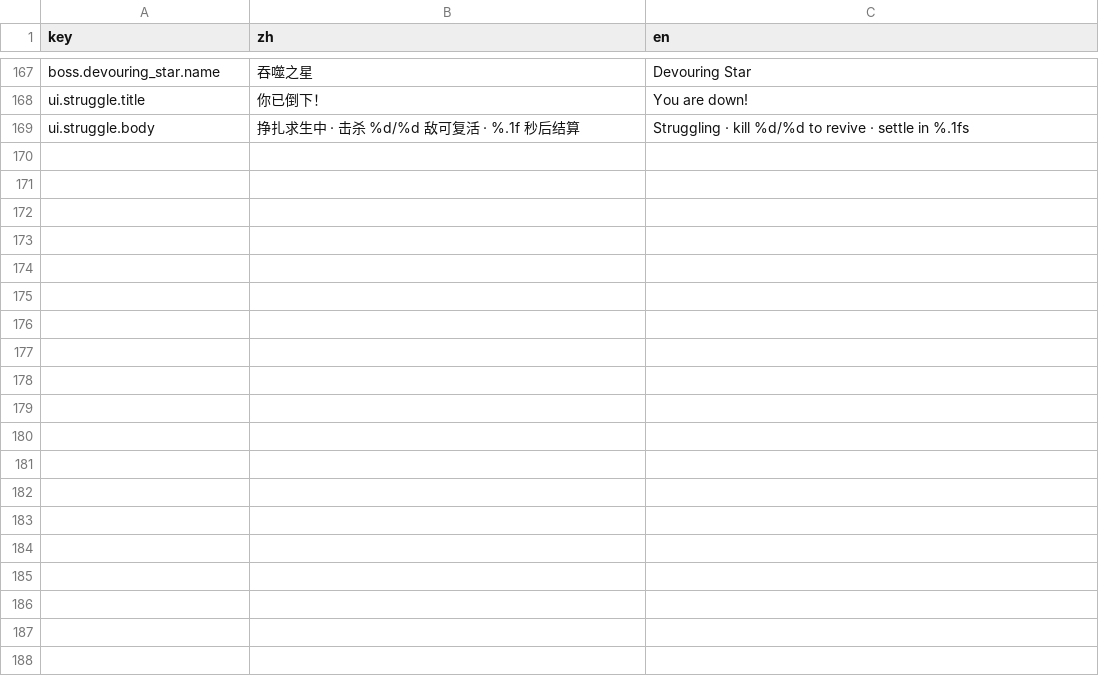
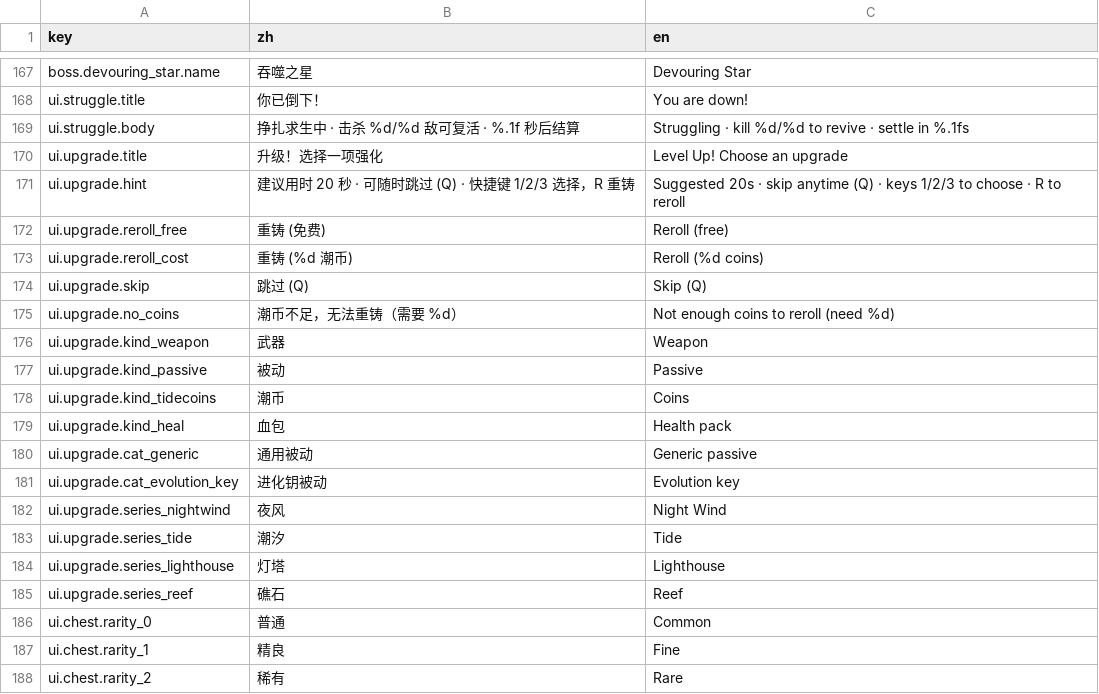
Before and after one commit to guohaiyang14-cyber/Tidekeeper, a CSV file: config/i18n.csv, drawn as a sheet; only a part is shown, gaps mark what is left out; the diff covers the shown part only; the diff names each change by its address in the sheet, - before the commit and + after, or states it on an @@ line.

Commit message:
feat(v3.30-v3.31): 第2轮试玩反馈六连改 + code-review 三修
v3.30 —— 第 2 轮试玩反馈 6 条全落地：
- 商店面板铺满整屏：shop_ui 改 MARGIN..VIEW_W-MARGIN x 60..VIEW_H-24，
  实测 1256x636 = 视口宽 98.1%，商品行宽 1232
- 视野系统总开关关停：night.json vision.enabled=false，雾罩/灯塔光束/
  灯室辉光/散落光源/命中闪光全部不生效、夜间全图可见；参数与实现全保留，
  改回 true 即恢复。w22 改「双态口径」（关停态断言全图可见 + 生效态原样保留）
- 升级节奏曲线重做：generate_exp_table 改 MODEL=night_targets（每夜收入 x
  目标等级反推），20 夜逐夜命中 Lv3/5/7/8..21（前 3 夜各 +2 级、夜 4-14 每夜
  +1、夜 15 起递减）；E1=18 / E20=64000 / E30=2629414
- 宝箱改夜间动态刷新：chest.spawn.mode=timed（首刷 12s / 间隔 22s / 场上上限 2
  / 玩家外围 320-760px），night_start 可一键回旧行为
- 宝箱奖励覆盖 6 类：潮币/治疗/进化/淬炼/武器/被动，Bot ACCEPT_CHEST_KINDS 同步
- 提示文案跟随语言：upgrade_ui 硬编码中文改全量 i18n，hud.notify_chest 走
  ui.chest.*，i18n.csv 补武器/被动/溢出奖励描述键
- TestBot：视野关停后解除亮圈驻留（否则难度口径失真）+ 新增寻箱行为
  _bias_toward_chest（修「动态刷箱后整局 0 开箱」）

v3.31 —— code-review 三修：
- [P1] 宝箱排期按夜长拟合：事件翻倍预算（2->4）在 45s 夜里原只排到 12s/34s，
  第 3、4 只排到夜后、倍率失效。新增纯函数 fit_chest_interval（只压缩不放大，
  下限 0.5s）+ begin_night_chests 夜长入参 + pickups.json schedule_tail_sec=3.0；
  实测 4 只 -> 间隔 10s -> 12/22/32/42s 全落地，2 只/天灾 90s 夜不压缩
- [P2] w19 补扫 _card_desc，补扫后立即抓到第三处真实缺口：溢出奖励卡
  name/category/description 全为 upgrade.json 中文原值，英文界面整卡中文 ->
  _CAT_KEYS 加「溢出奖励」、溢出卡走 upgrade_offer.{id}.name/.desc
- [P3] 生成器元数据与 MODEL 解耦：FORMULA_BY_MODEL + current_formula() +
  model_params()，切 MODEL=formula 不再产出矛盾元数据

机检：校验器 276 项 / 0 失败；33 场景全 exit 0 且 SCRIPT ERROR/Parse Error 0 命中
（含无 .godot 干净副本一轮）；pickup 46->59、w19 56->61 断言。
文档：验收清单 v3.31、人工清单 v1.9、总览/后续计划/TestBot 口径同步。

```diff
--- a/config/i18n.csv
+++ b/config/i18n.csv
+row 170: ui.upgrade.title | 升级！选择一项强化 | Level Up! Choose an upgrade
+row 171: ui.upgrade.hint | 建议用时 20 秒 · 可随时跳过 (Q) · 快捷键 1/2/3 选择，R 重铸 | Suggested 20s · skip anytime (Q) · keys 1/2/3 to choose · R to reroll
+row 172: ui.upgrade.reroll_free | 重铸 (免费) | Reroll (free)
+row 173: ui.upgrade.reroll_cost | 重铸 (%d 潮币) | Reroll (%d coins)
+row 174: ui.upgrade.skip | 跳过 (Q) | Skip (Q)
+row 175: ui.upgrade.no_coins | 潮币不足，无法重铸（需要 %d） | Not enough coins to reroll (need %d)
+row 176: ui.upgrade.kind_weapon | 武器 | Weapon
+row 177: ui.upgrade.kind_passive | 被动 | Passive
+row 178: ui.upgrade.kind_tidecoins | 潮币 | Coins
+row 179: ui.upgrade.kind_heal | 血包 | Health pack
+row 180: ui.upgrade.cat_generic | 通用被动 | Generic passive
+row 181: ui.upgrade.cat_evolution_key | 进化钥被动 | Evolution key
+row 182: ui.upgrade.series_nightwind | 夜风 | Night Wind
+row 183: ui.upgrade.series_tide | 潮汐 | Tide
+row 184: ui.upgrade.series_lighthouse | 灯塔 | Lighthouse
+row 185: ui.upgrade.series_reef | 礁石 | Reef
+row 186: ui.chest.rarity_0 | 普通 | Common
+row 187: ui.chest.rarity_1 | 精良 | Fine
+row 188: ui.chest.rarity_2 | 稀有 | Rare
```
Also changed, not shown: 38 added rows elsewhere in this file, 26 other files.
